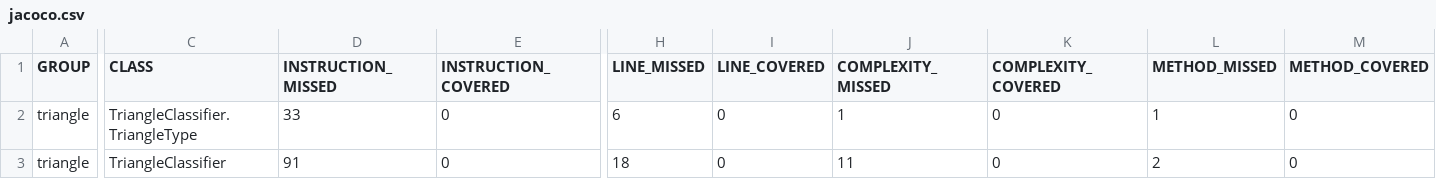
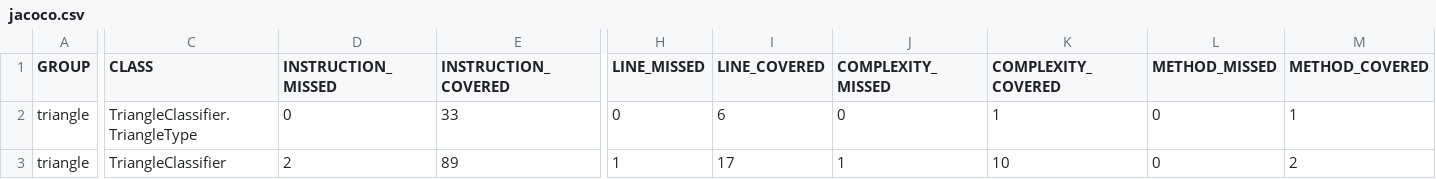
Before and after one commit to ivanfborges/sbst-vs-llm, a CSV file: reports/evosuite/jacoco/jacoco.csv, drawn as a sheet; only a part is shown, gaps mark what is left out; the diff covers the shown part only; the diff names each change by its address in the sheet, - before the commit and + after, or states it on an @@ line.

Commit message:
Add EvoSuite vs LLM test reports and mutation analysis

```diff
--- a/reports/evosuite/jacoco/jacoco.csv
+++ b/reports/evosuite/jacoco/jacoco.csv
-D2 (INSTRUCTION_MISSED): 33
+D2 (INSTRUCTION_MISSED): 0
-E2 (INSTRUCTION_COVERED): 0
+E2 (INSTRUCTION_COVERED): 33
-H2 (LINE_MISSED): 6
+H2 (LINE_MISSED): 0
-I2 (LINE_COVERED): 0
+I2 (LINE_COVERED): 6
-J2 (COMPLEXITY_MISSED): 1
+J2 (COMPLEXITY_MISSED): 0
-K2 (COMPLEXITY_COVERED): 0
+K2 (COMPLEXITY_COVERED): 1
-L2 (METHOD_MISSED): 1
+L2 (METHOD_MISSED): 0
-M2 (METHOD_COVERED): 0
+M2 (METHOD_COVERED): 1
-D3 (INSTRUCTION_MISSED): 91
+D3 (INSTRUCTION_MISSED): 2
-E3 (INSTRUCTION_COVERED): 0
+E3 (INSTRUCTION_COVERED): 89
-H3 (LINE_MISSED): 18
+H3 (LINE_MISSED): 1
-I3 (LINE_COVERED): 0
+I3 (LINE_COVERED): 17
-J3 (COMPLEXITY_MISSED): 11
+J3 (COMPLEXITY_MISSED): 1
-K3 (COMPLEXITY_COVERED): 0
+K3 (COMPLEXITY_COVERED): 10
-L3 (METHOD_MISSED): 2
+L3 (METHOD_MISSED): 0
-M3 (METHOD_COVERED): 0
+M3 (METHOD_COVERED): 2
```
Also changed, not shown: 2 edited cells elsewhere in this file, reports/llm/jacoco/jacoco.csv, 22 other files.
